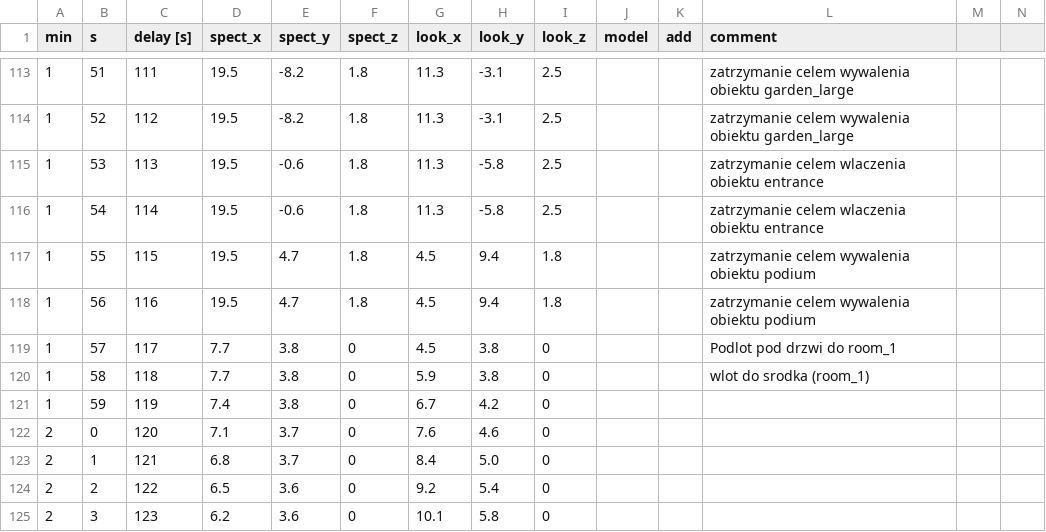
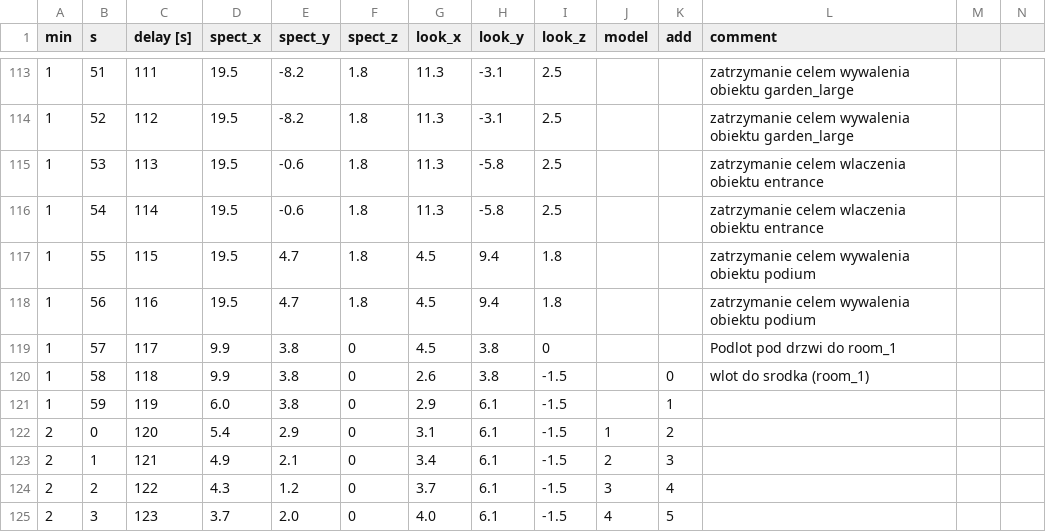
Before and after one commit to miklesz/PointCloud, a CSV file: models/camera.csv, drawn as a sheet; only a part is shown, gaps mark what is left out; the diff covers the shown part only.

```diff
--- a/models/camera.csv
+++ b/models/camera.csv
@@ -118,8 +118,8 @@ min,s,delay [s],spect_x,spect_y,spect_z,look_x,look_y,look_z,model,add,comment,,
 1,56,116,19.5,4.7,1.8,4.5,9.4,1.8,,,zatrzymanie celem wywalenia obiektu podium,,
-1,57,117,7.7,3.8,0,4.5,3.8,0,,,Podlot pod drzwi do room_1,,
-1,58,118,7.7,3.8,0,5.9,3.8,0,,,wlot do srodka (room_1),,
-1,59,119,7.4,3.8,0,6.7,4.2,0,,,,,
-2,0,120,7.1,3.7,0,7.6,4.6,0,,,,,
-2,1,121,6.8,3.7,0,8.4,5.0,0,,,,,
-2,2,122,6.5,3.6,0,9.2,5.4,0,,,,,
-2,3,123,6.2,3.6,0,10.1,5.8,0,,,,,
+1,57,117,9.9,3.8,0,4.5,3.8,0,,,Podlot pod drzwi do room_1,,
+1,58,118,9.9,3.8,0,2.6,3.8,-1.5,,0,wlot do srodka (room_1),,
+1,59,119,6.0,3.8,0,2.9,6.1,-1.5,,1,,,
+2,0,120,5.4,2.9,0,3.1,6.1,-1.5,1,2,,,
+2,1,121,4.9,2.1,0,3.4,6.1,-1.5,2,3,,,
+2,2,122,4.3,1.2,0,3.7,6.1,-1.5,3,4,,,
+2,3,123,3.7,2.0,0,4.0,6.1,-1.5,4,5,,,
```
Also changed, not shown: 140 edited cells elsewhere in this file, models/events.tsv, 26 other files.
